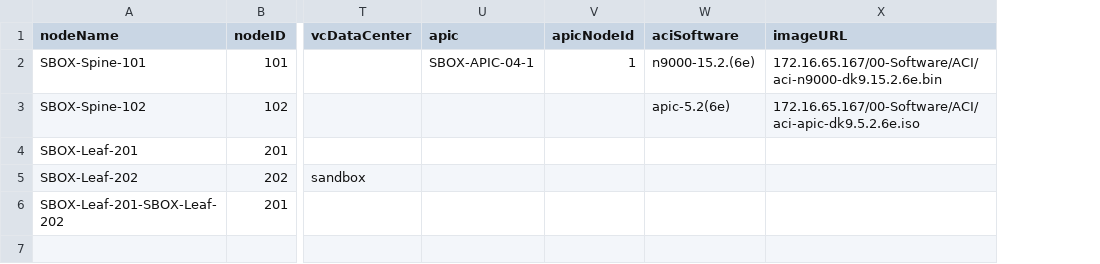
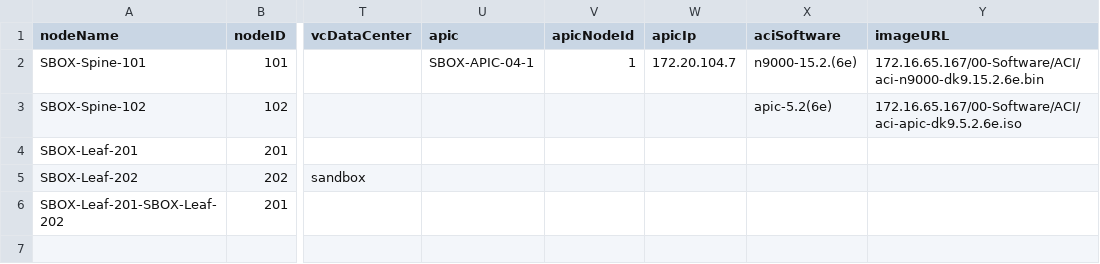
Before and after one commit to jc3943/iac-dcSec, a CSV file: vars/sandbox/aci/switch-inventory.csv, drawn as a sheet; only a part is shown, gaps mark what is left out; the diff names each change by its address in the sheet, - before the commit and + after, or states it on an @@ line.

Commit message:
updated nexDashOps and ubuntuDeployOva, switch-inventory for apicIp

```diff
--- a/vars/sandbox/aci/switch-inventory.csv
+++ b/vars/sandbox/aci/switch-inventory.csv
+column W (apicIp), row 2: 172.20.104.7
```
Also changed, not shown: 5 other files.
